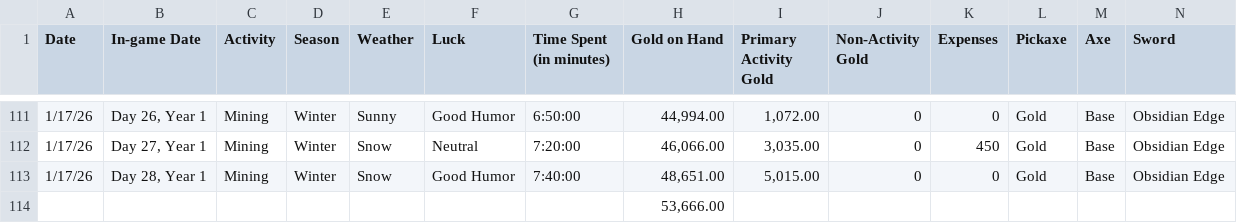
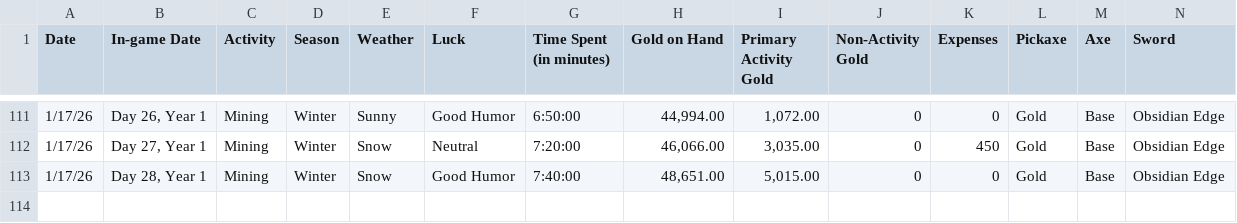
Before and after one commit to ysc4/CCDATSCL_PROJECT, a CSV file: Weekly Datasets/Week_5.csv, drawn as a sheet; only a part is shown, gaps mark what is left out; rows hold the shown columns only; the diff names each change by its address in the sheet, - before the commit and + after, or states it on an @@ line.

```diff
--- a/Weekly Datasets/Week_5.csv
+++ b/Weekly Datasets/Week_5.csv
-row 114:  |  |  |  |  |  |  | 53,666.00
```
Also changed, not shown: Weekly Datasets/Week_7.csv.
